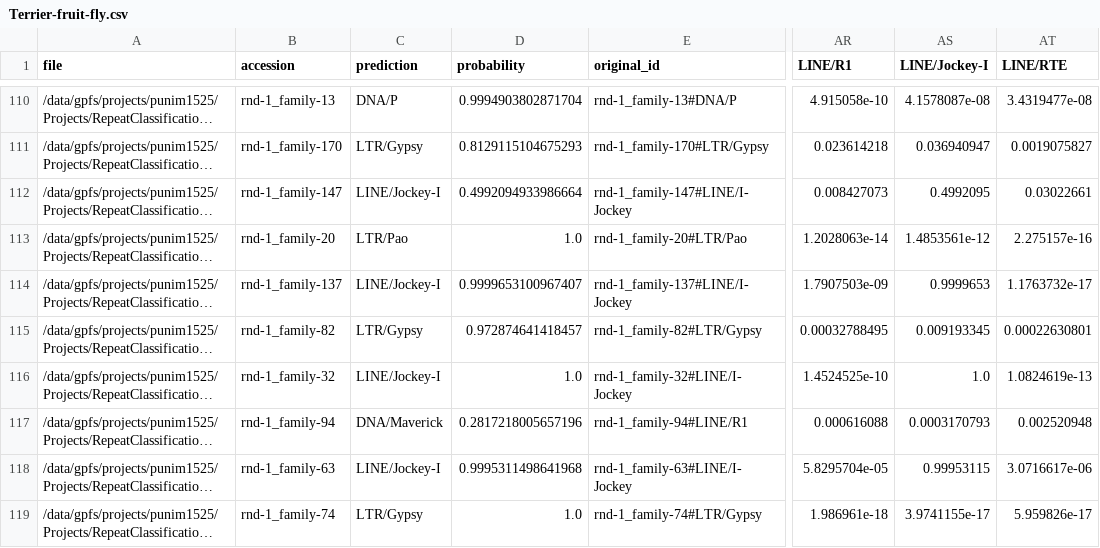
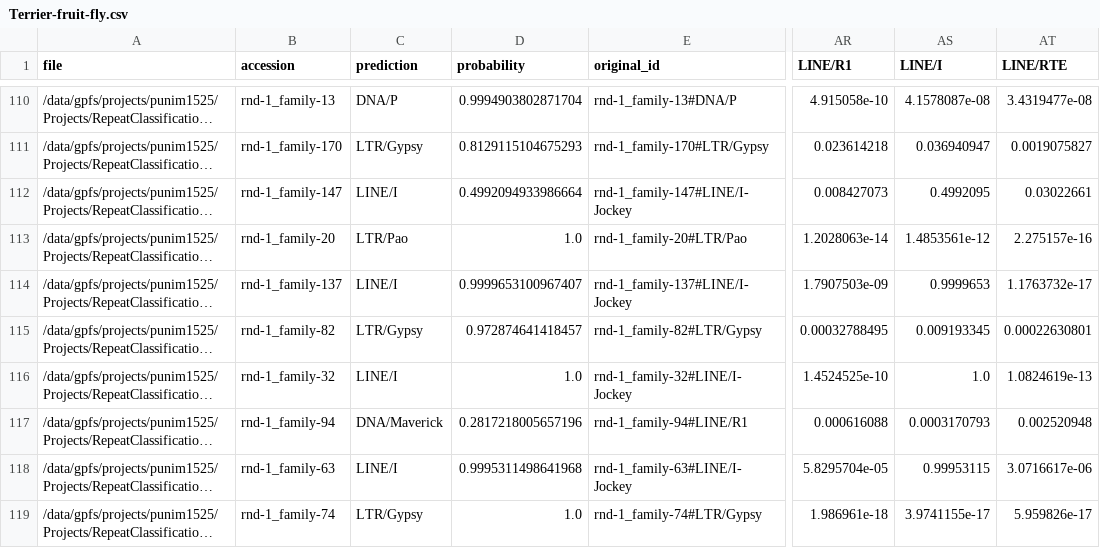
Before and after one commit to rbturnbull/terrier, a CSV file: comparison-test-data/Terrier/Terrier-fruit-fly.csv, drawn as a sheet; only a part is shown, gaps mark what is left out; long unchanged cells end in …; the diff covers the shown part only; the diff names each change by its address in the sheet, - before the commit and + after, or states it on an @@ line.

Commit message:
:zap: converting LINE/Jockey-I to LINE/I

```diff
--- a/comparison-test-data/Terrier/Terrier-fruit-fly.csv
+++ b/comparison-test-data/Terrier/Terrier-fruit-fly.csv
-AS1: LINE/Jockey-I
+AS1: LINE/I
-C112 (prediction): LINE/Jockey-I
+C112 (prediction): LINE/I
-C114 (prediction): LINE/Jockey-I
+C114 (prediction): LINE/I
-C116 (prediction): LINE/Jockey-I
+C116 (prediction): LINE/I
-C118 (prediction): LINE/Jockey-I
+C118 (prediction): LINE/I
```
Also changed, not shown: 65 edited cells elsewhere in this file, comparison-test-data/Terrier/Terrier-rice.csv, 10 other files.
